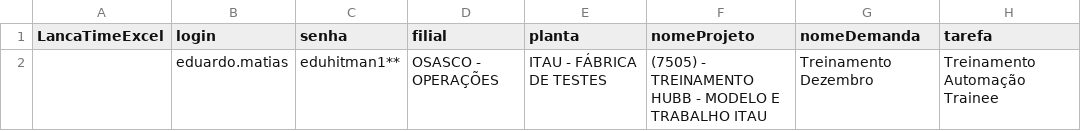
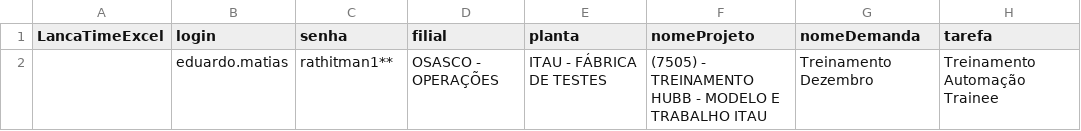
Before and after one commit to eduhitman1/Automacao-PageObject-Web-TimeSheet, a CSV file: src/main/resources/LancaTimeExcel.csv, drawn as a sheet; only a part is shown; the diff names each change by its address in the sheet, - before the commit and + after, or states it on an @@ line.

```diff
--- a/src/main/resources/LancaTimeExcel.csv
+++ b/src/main/resources/LancaTimeExcel.csv
-C2 (senha): eduhitman1**
+C2 (senha): rathitman1**
```
Also changed, not shown: 27 other files.
